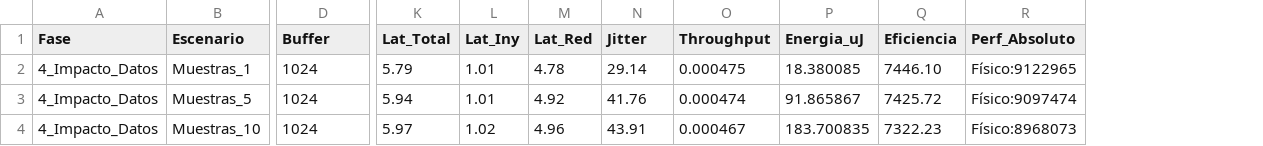
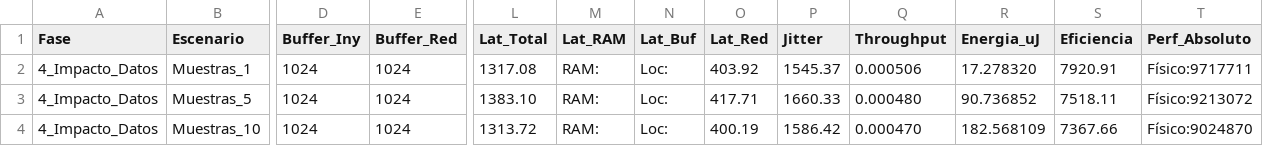
Before and after one commit to Maincros19/noc-aer-simulator, a CSV file: resultados_validacion/fase4_impacto_datos.csv, drawn as a sheet; only a part is shown, gaps mark what is left out; removed rows and columns are numbered as before the commit, all else as after; the diff names each change by its address in the sheet, - before the commit and + after, or states it on an @@ line.

```diff
--- a/resultados_validacion/fase4_impacto_datos.csv
+++ b/resultados_validacion/fase4_impacto_datos.csv
+column E (Buffer_Red), rows 2-4: all 1024
-column L (Lat_Iny), rows 2-4: 1.01 | 1.01 | 1.02
+column M (Lat_RAM), rows 2-4: all RAM:
+column N (Lat_Buf), rows 2-4: all Loc:
-D1: Buffer
+D1: Buffer_Iny
-L2 (Lat_Total): 5.79
+L2 (Lat_Total): 1317.08
-O2 (Lat_Red): 4.78
+O2 (Lat_Red): 403.92
-P2 (Jitter): 29.14
+P2 (Jitter): 1545.37
-Q2 (Throughput): 0.000475
+Q2 (Throughput): 0.000506
-R2 (Energia_uJ): 18.380085
+R2 (Energia_uJ): 17.278320
-S2 (Eficiencia): 7446.10
+S2 (Eficiencia): 7920.91
-T2 (Perf_Absoluto): Físico:9122965
+T2 (Perf_Absoluto): Físico:9717711
-L3 (Lat_Total): 5.94
+L3 (Lat_Total): 1383.10
-O3 (Lat_Red): 4.92
+O3 (Lat_Red): 417.71
-P3 (Jitter): 41.76
+P3 (Jitter): 1660.33
-Q3 (Throughput): 0.000474
+Q3 (Throughput): 0.000480
-R3 (Energia_uJ): 91.865867
+R3 (Energia_uJ): 90.736852
-S3 (Eficiencia): 7425.72
+S3 (Eficiencia): 7518.11
-T3 (Perf_Absoluto): Físico:9097474
+T3 (Perf_Absoluto): Físico:9213072
-L4 (Lat_Total): 5.97
+L4 (Lat_Total): 1313.72
-O4 (Lat_Red): 4.96
+O4 (Lat_Red): 400.19
-P4 (Jitter): 43.91
+P4 (Jitter): 1586.42
-Q4 (Throughput): 0.000467
+Q4 (Throughput): 0.000470
-R4 (Energia_uJ): 183.700835
+R4 (Energia_uJ): 182.568109
-S4 (Eficiencia): 7322.23
+S4 (Eficiencia): 7367.66
-T4 (Perf_Absoluto): Físico:8968073
+T4 (Perf_Absoluto): Físico:9024870
```
Also changed, not shown: resultados_validacion/fase1_regresion.csv, resultados_validacion/fase2_congestion_estres.csv, 11 other files.
